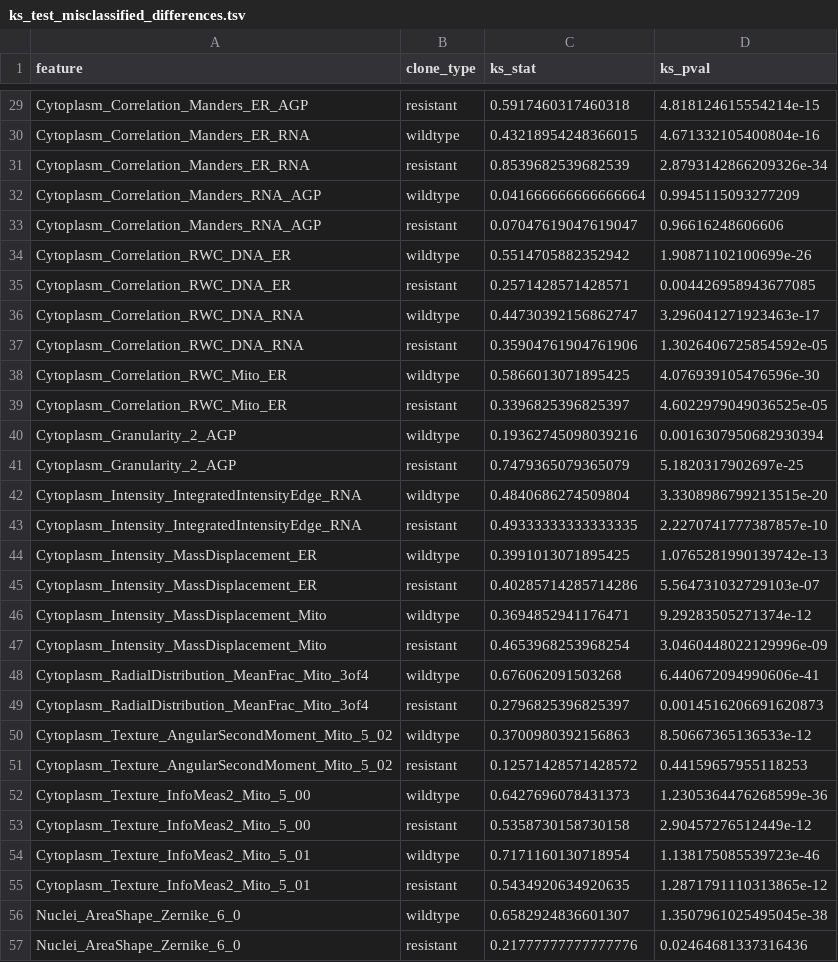
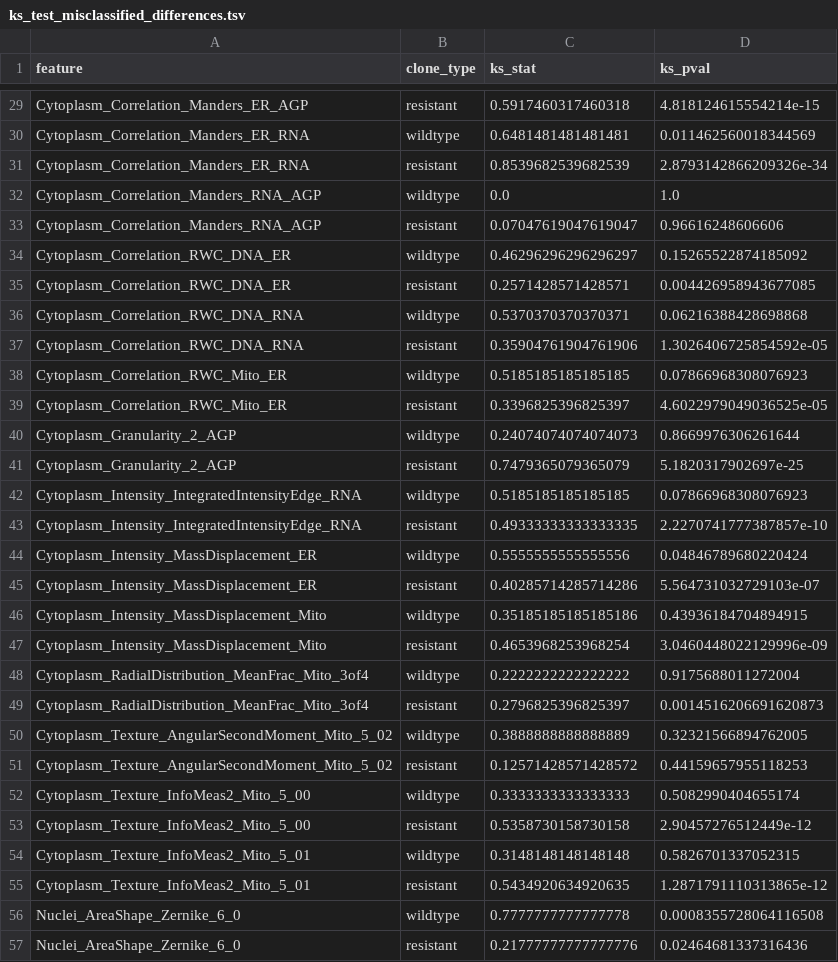
Before and after one commit to broadinstitute/profiling-resistance-mechanisms, a TSV file: 5.signature-exploration/results/ks_test_misclassified_differences.tsv, drawn as a sheet; only a part is shown, gaps mark what is left out; the diff covers the shown part only; the diff names each change by its address in the sheet, - before the commit and + after, or states it on an @@ line.

```diff
--- a/5.signature-exploration/results/ks_test_misclassified_differences.tsv
+++ b/5.signature-exploration/results/ks_test_misclassified_differences.tsv
-C30 (ks_stat): 0.43218954248366015
+C30 (ks_stat): 0.6481481481481481
-D30 (ks_pval): 4.671332105400804e-16
+D30 (ks_pval): 0.011462560018344569
-C32 (ks_stat): 0.041666666666666664
+C32 (ks_stat): 0.0
-D32 (ks_pval): 0.9945115093277209
+D32 (ks_pval): 1.0
-C34 (ks_stat): 0.5514705882352942
+C34 (ks_stat): 0.46296296296296297
-D34 (ks_pval): 1.90871102100699e-26
+D34 (ks_pval): 0.15265522874185092
-C36 (ks_stat): 0.44730392156862747
+C36 (ks_stat): 0.5370370370370371
-D36 (ks_pval): 3.296041271923463e-17
+D36 (ks_pval): 0.06216388428698868
-C38 (ks_stat): 0.5866013071895425
+C38 (ks_stat): 0.5185185185185185
-D38 (ks_pval): 4.076939105476596e-30
+D38 (ks_pval): 0.07866968308076923
-C40 (ks_stat): 0.19362745098039216
+C40 (ks_stat): 0.24074074074074073
-D40 (ks_pval): 0.0016307950682930394
+D40 (ks_pval): 0.8669976306261644
-C42 (ks_stat): 0.4840686274509804
+C42 (ks_stat): 0.5185185185185185
-D42 (ks_pval): 3.3308986799213515e-20
+D42 (ks_pval): 0.07866968308076923
-C44 (ks_stat): 0.3991013071895425
+C44 (ks_stat): 0.5555555555555556
-D44 (ks_pval): 1.0765281990139742e-13
+D44 (ks_pval): 0.04846789680220424
-C46 (ks_stat): 0.3694852941176471
+C46 (ks_stat): 0.35185185185185186
-D46 (ks_pval): 9.29283505271374e-12
+D46 (ks_pval): 0.43936184704894915
-C48 (ks_stat): 0.676062091503268
+C48 (ks_stat): 0.2222222222222222
-D48 (ks_pval): 6.440672094990606e-41
+D48 (ks_pval): 0.9175688011272004
-C50 (ks_stat): 0.3700980392156863
+C50 (ks_stat): 0.3888888888888889
-D50 (ks_pval): 8.50667365136533e-12
+D50 (ks_pval): 0.32321566894762005
-C52 (ks_stat): 0.6427696078431373
+C52 (ks_stat): 0.3333333333333333
-D52 (ks_pval): 1.2305364476268599e-36
+D52 (ks_pval): 0.5082990404655174
-C54 (ks_stat): 0.7171160130718954
+C54 (ks_stat): 0.3148148148148148
-D54 (ks_pval): 1.138175085539723e-46
+D54 (ks_pval): 0.5826701337052315
-C56 (ks_stat): 0.6582924836601307
+C56 (ks_stat): 0.7777777777777778
-D56 (ks_pval): 1.3507961025495045e-38
+D56 (ks_pval): 0.0008355728064116508
```
Also changed, not shown: 62 edited cells elsewhere in this file, 5.signature-exploration/results/singscore_accuracy_per_sample.tsv, 5.signature-exploration/results/singscore_accuracy_summary.tsv, 7 other files.
